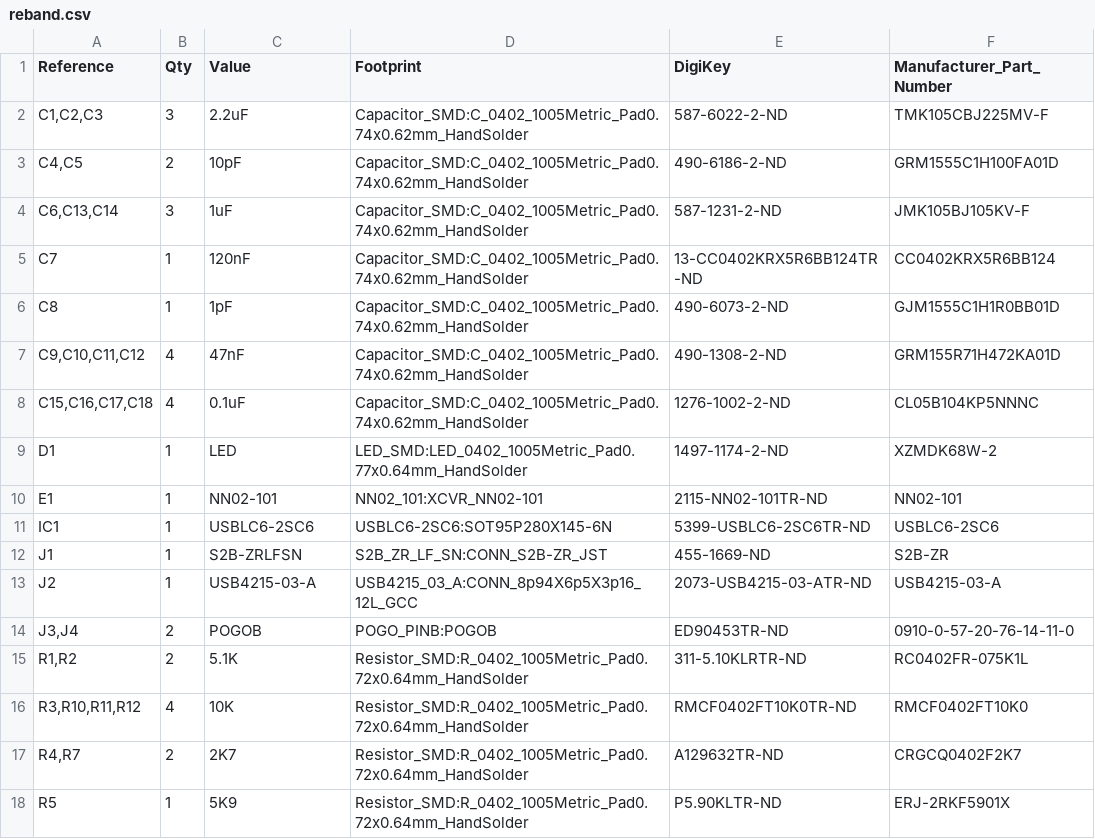
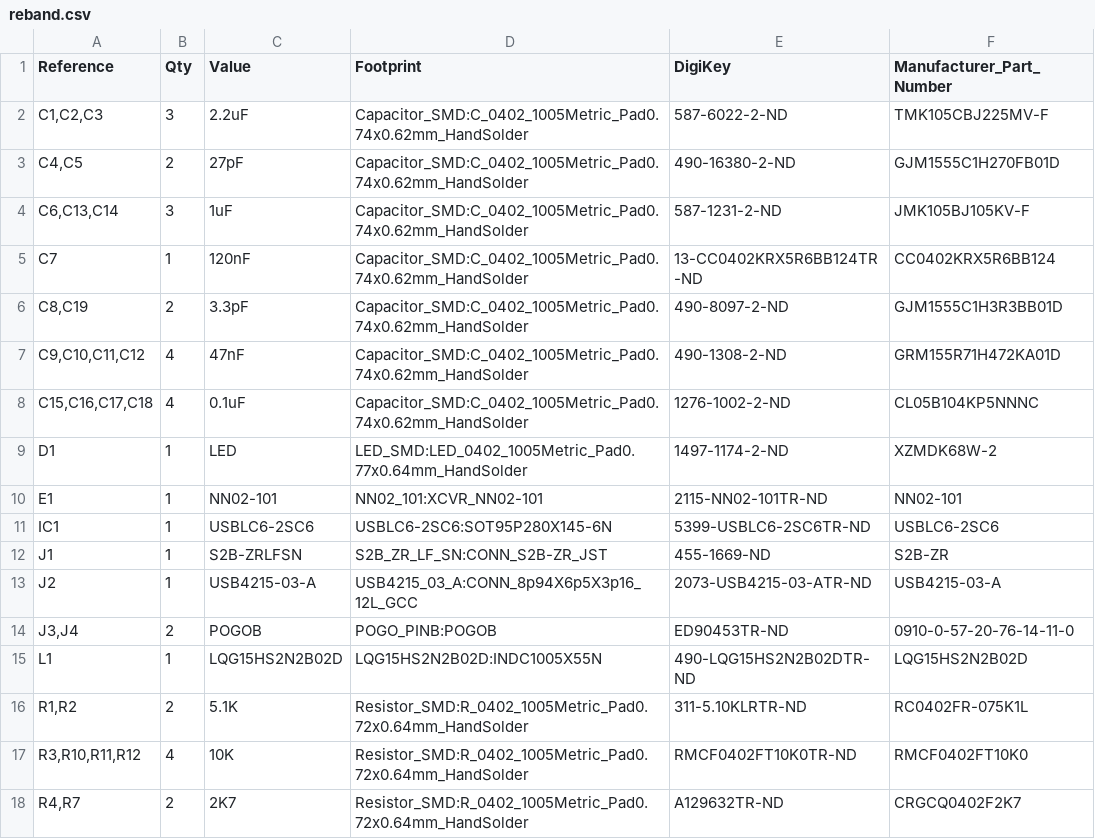
Before and after one commit to jibonaronno/documentsA, a CSV file: uprojects/Adam/kicad_pcb/reband/reband.csv, drawn as a sheet; only a part is shown; the shorter side is filled out with more unchanged rows.

```diff
--- a/uprojects/Adam/kicad_pcb/reband/reband.csv
+++ b/uprojects/Adam/kicad_pcb/reband/reband.csv
@@ -2,6 +2,6 @@
 "C1,C2,C3","3","2.2uF","Capacitor_SMD:C_0402_1005Metric_Pad0.74x0.62mm_HandSolder","587-6022-2-ND","TMK105CBJ225MV-F"
-"C4,C5","2","10pF","Capacitor_SMD:C_0402_1005Metric_Pad0.74x0.62mm_HandSolder","490-6186-2-ND","GRM1555C1H100FA01D"
+"C4,C5","2","27pF","Capacitor_SMD:C_0402_1005Metric_Pad0.74x0.62mm_HandSolder","490-16380-2-ND","GJM1555C1H270FB01D"
 "C6,C13,C14","3","1uF","Capacitor_SMD:C_0402_1005Metric_Pad0.74x0.62mm_HandSolder","587-1231-2-ND","JMK105BJ105KV-F"
 "C7","1","120nF","Capacitor_SMD:C_0402_1005Metric_Pad0.74x0.62mm_HandSolder","13-CC0402KRX5R6BB124TR-ND","CC0402KRX5R6BB124"
-"C8","1","1pF","Capacitor_SMD:C_0402_1005Metric_Pad0.74x0.62mm_HandSolder","490-6073-2-ND","GJM1555C1H1R0BB01D"
+"C8,C19","2","3.3pF","Capacitor_SMD:C_0402_1005Metric_Pad0.74x0.62mm_HandSolder","490-8097-2-ND","GJM1555C1H3R3BB01D"
 "C9,C10,C11,C12","4","47nF","Capacitor_SMD:C_0402_1005Metric_Pad0.74x0.62mm_HandSolder","490-1308-2-ND","GRM155R71H472KA01D"
@@ -14,2 +14,3 @@
 "J3,J4","2","POGOB","POGO_PINB:POGOB","ED90453TR-ND","0910-0-57-20-76-14-11-0"
+"L1","1","LQG15HS2N2B02D","LQG15HS2N2B02D:INDC1005X55N","490-LQG15HS2N2B02DTR-ND","LQG15HS2N2B02D"
 "R1,R2","2","5.1K","Resistor_SMD:R_0402_1005Metric_Pad0.72x0.64mm_HandSolder","311-5.10KLRTR-ND","RC0402FR-075K1L"
```
Also changed, not shown: 22 other files.
